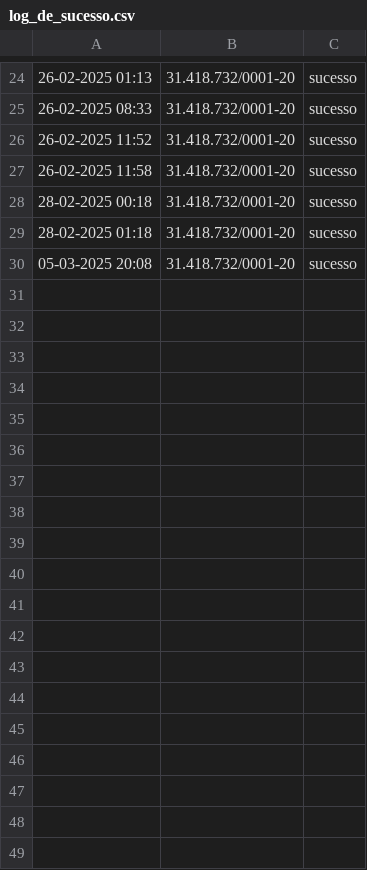
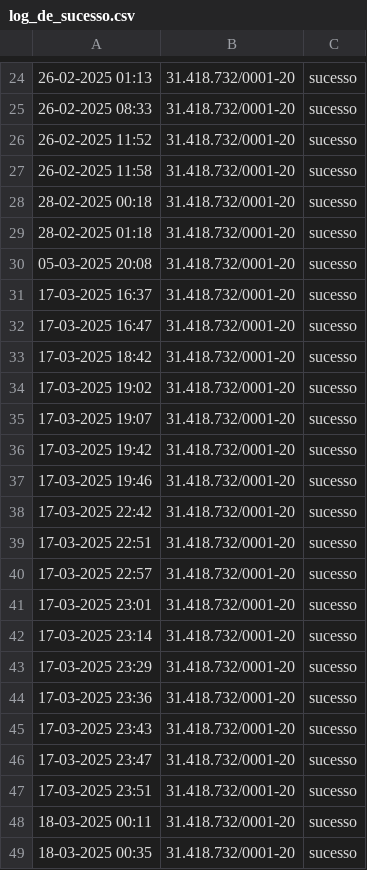
Before and after one commit to gabrielforny/pgr, a CSV file: log_de_sucesso.csv, drawn as a sheet; only a part is shown, gaps mark what is left out; the diff names each change by its address in the sheet, - before the commit and + after, or states it on an @@ line.

```diff
--- a/log_de_sucesso.csv
+++ b/log_de_sucesso.csv
+row 31: 17-03-2025 16:37 | 31.418.732/0001-20 | sucesso
+row 32: 17-03-2025 16:47 | 31.418.732/0001-20 | sucesso
+row 33: 17-03-2025 18:42 | 31.418.732/0001-20 | sucesso
+row 34: 17-03-2025 19:02 | 31.418.732/0001-20 | sucesso
+row 35: 17-03-2025 19:07 | 31.418.732/0001-20 | sucesso
+row 36: 17-03-2025 19:42 | 31.418.732/0001-20 | sucesso
+row 37: 17-03-2025 19:46 | 31.418.732/0001-20 | sucesso
+row 38: 17-03-2025 22:42 | 31.418.732/0001-20 | sucesso
+row 39: 17-03-2025 22:51 | 31.418.732/0001-20 | sucesso
+row 40: 17-03-2025 22:57 | 31.418.732/0001-20 | sucesso
+row 41: 17-03-2025 23:01 | 31.418.732/0001-20 | sucesso
+row 42: 17-03-2025 23:14 | 31.418.732/0001-20 | sucesso
+row 43: 17-03-2025 23:29 | 31.418.732/0001-20 | sucesso
+row 44: 17-03-2025 23:36 | 31.418.732/0001-20 | sucesso
+row 45: 17-03-2025 23:43 | 31.418.732/0001-20 | sucesso
+row 46: 17-03-2025 23:47 | 31.418.732/0001-20 | sucesso
+row 47: 17-03-2025 23:51 | 31.418.732/0001-20 | sucesso
+row 48: 18-03-2025 00:11 | 31.418.732/0001-20 | sucesso
+row 49: 18-03-2025 00:35 | 31.418.732/0001-20 | sucesso
```
Also changed, not shown: log_de_erro.csv, 6 other files.
